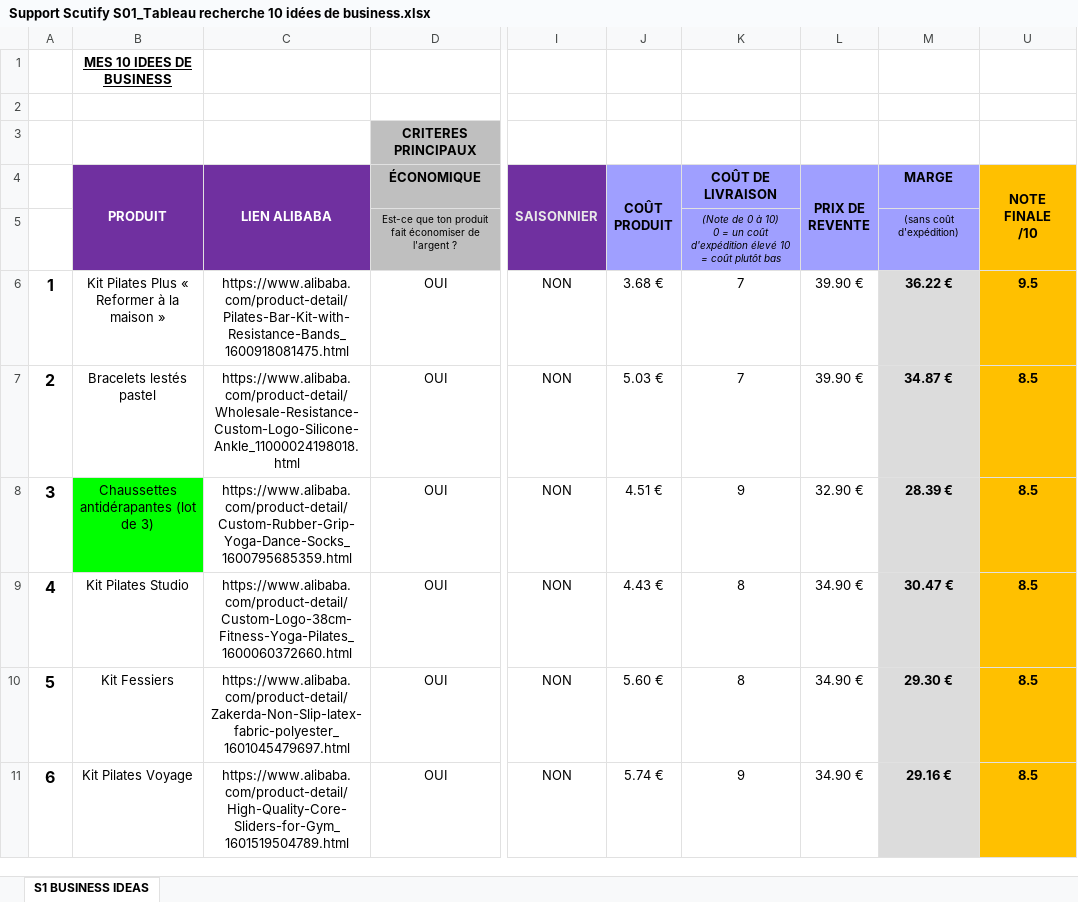
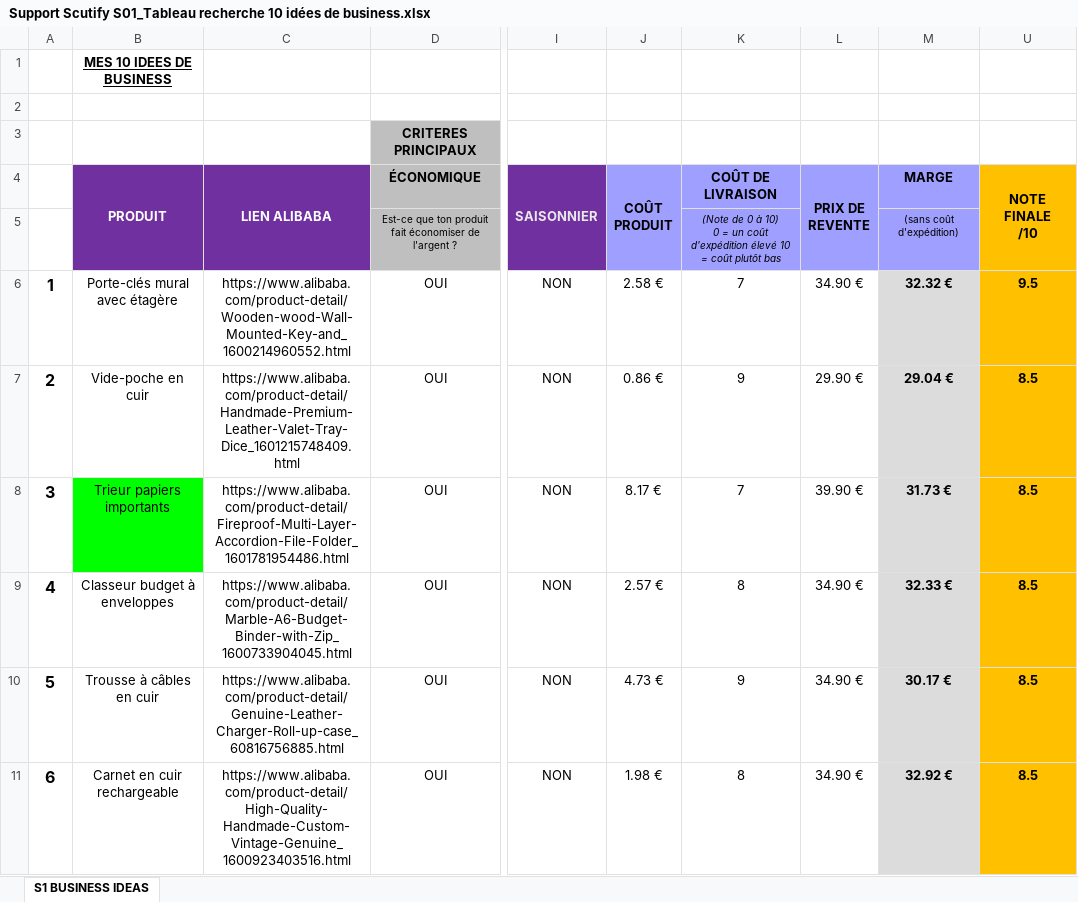
Before and after one commit to jgnrpgn9hd-cmd/Jimy, an Excel workbook: scutify/Support Scutify S01_Tableau recherche 10 idées de business.xlsx, sheet S1 BUSINESS IDEAS, drawn as a sheet; only a part is shown, gaps mark what is left out; values as stored, in another font and other column widths than the file's, no borders; charts and pictures not drawn; the diff covers the shown part only; the diff names each change by its address in the sheet, - before the commit and + after, or states it on an @@ line.

```diff
--- a/scutify/Support Scutify S01_Tableau recherche 10 idées de business.xlsx (sheet S1 BUSINESS IDEAS)
+++ b/scutify/Support Scutify S01_Tableau recherche 10 idées de business.xlsx (sheet S1 BUSINESS IDEAS)
-B6 (PRODUIT): Kit Pilates Plus « Reformer à la maison »
+B6 (PRODUIT): Porte-clés mural avec étagère
-C6 (LIEN ALIBABA): https://www.alibaba.com/product-detail/Pilates-Bar-Kit-with-Resistance-Bands_1600918081475.html
+C6 (LIEN ALIBABA): https://www.alibaba.com/product-detail/Wooden-wood-Wall-Mounted-Key-and_1600214960552.html
-J6 (COÛT PRODUIT): 3.68 €
+J6 (COÛT PRODUIT): 2.58 €
-L6 (PRIX DE REVENTE): 39.90 €
+L6 (PRIX DE REVENTE): 34.90 €
-M6 (MARGE): 36.22 €
+M6 (MARGE): 32.32 €
-B7 (PRODUIT): Bracelets lestés pastel
+B7 (PRODUIT): Vide-poche en cuir
-C7 (LIEN ALIBABA): https://www.alibaba.com/product-detail/Wholesale-Resistance-Custom-Logo-Silicone-Ankle_11000024198018.html
+C7 (LIEN ALIBABA): https://www.alibaba.com/product-detail/Handmade-Premium-Leather-Valet-Tray-Dice_1601215748409.html
-J7 (COÛT PRODUIT): 5.03 €
+J7 (COÛT PRODUIT): 0.86 €
-K7 (COÛT DE LIVRAISON): 7
+K7 (COÛT DE LIVRAISON): 9
-L7 (PRIX DE REVENTE): 39.90 €
+L7 (PRIX DE REVENTE): 29.90 €
-M7 (MARGE): 34.87 €
+M7 (MARGE): 29.04 €
-B8 (PRODUIT): Chaussettes antidérapantes (lot de 3)
+B8 (PRODUIT): Trieur papiers importants
-C8 (LIEN ALIBABA): https://www.alibaba.com/product-detail/Custom-Rubber-Grip-Yoga-Dance-Socks_1600795685359.html
+C8 (LIEN ALIBABA): https://www.alibaba.com/product-detail/Fireproof-Multi-Layer-Accordion-File-Folder_1601781954486.html
-J8 (COÛT PRODUIT): 4.51 €
+J8 (COÛT PRODUIT): 8.17 €
-K8 (COÛT DE LIVRAISON): 9
+K8 (COÛT DE LIVRAISON): 7
-L8 (PRIX DE REVENTE): 32.90 €
+L8 (PRIX DE REVENTE): 39.90 €
-M8 (MARGE): 28.39 €
+M8 (MARGE): 31.73 €
-B9 (PRODUIT): Kit Pilates Studio
+B9 (PRODUIT): Classeur budget à enveloppes
-C9 (LIEN ALIBABA): https://www.alibaba.com/product-detail/Custom-Logo-38cm-Fitness-Yoga-Pilates_1600060372660.html
+C9 (LIEN ALIBABA): https://www.alibaba.com/product-detail/Marble-A6-Budget-Binder-with-Zip_1600733904045.html
-J9 (COÛT PRODUIT): 4.43 €
+J9 (COÛT PRODUIT): 2.57 €
-M9 (MARGE): 30.47 €
+M9 (MARGE): 32.33 €
-B10 (PRODUIT): Kit Fessiers
+B10 (PRODUIT): Trousse à câbles en cuir
-C10 (LIEN ALIBABA): https://www.alibaba.com/product-detail/Zakerda-Non-Slip-latex-fabric-polyester_1601045479697.html
+C10 (LIEN ALIBABA): https://www.alibaba.com/product-detail/Genuine-Leather-Charger-Roll-up-case_60816756885.html
-J10 (COÛT PRODUIT): 5.60 €
+J10 (COÛT PRODUIT): 4.73 €
-K10 (COÛT DE LIVRAISON): 8
+K10 (COÛT DE LIVRAISON): 9
-M10 (MARGE): 29.30 €
+M10 (MARGE): 30.17 €
-B11 (PRODUIT): Kit Pilates Voyage
+B11 (PRODUIT): Carnet en cuir rechargeable
-C11 (LIEN ALIBABA): https://www.alibaba.com/product-detail/High-Quality-Core-Sliders-for-Gym_1601519504789.html
+C11 (LIEN ALIBABA): https://www.alibaba.com/product-detail/High-Quality-Handmade-Custom-Vintage-Genuine_1600923403516.html
-J11 (COÛT PRODUIT): 5.74 €
+J11 (COÛT PRODUIT): 1.98 €
-K11 (COÛT DE LIVRAISON): 9
+K11 (COÛT DE LIVRAISON): 8
-M11 (MARGE): 29.16 €
+M11 (MARGE): 32.92 €
```
Also changed, not shown: 20 edited cells elsewhere in this sheet, hidden cells, scutify/Support Scutify S01 - version avec analyses.xlsx, 9 other files.
